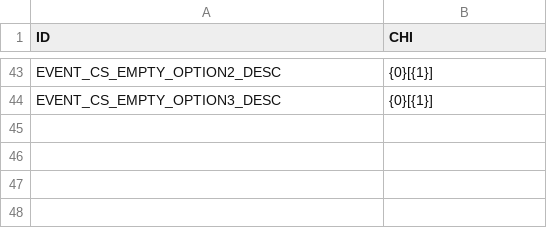
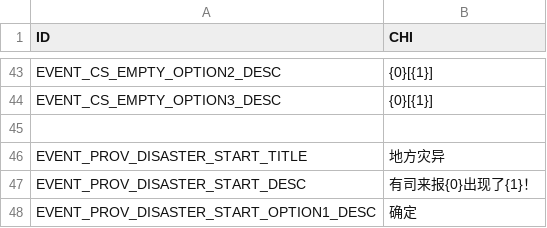
Before and after one commit to sericaer/HuangD_old, a CSV file: Assets/StreamingAssets/native/static/event_desc.csv, drawn as a sheet; only a part is shown, gaps mark what is left out; the diff names each change by its address in the sheet, - before the commit and + after, or states it on an @@ line.

Commit message:
增加事件 EVENT_PROV_DISASTER_START

```diff
--- a/Assets/StreamingAssets/native/static/event_desc.csv
+++ b/Assets/StreamingAssets/native/static/event_desc.csv
+row 45: (empty)
+row 46: EVENT_PROV_DISASTER_START_TITLE | 地方灾异
+row 47: EVENT_PROV_DISASTER_START_DESC | 有司来报{0}出现了{1}！
+row 48: EVENT_PROV_DISASTER_START_OPTION1_DESC | 确定
```
Also changed, not shown: Assets/StreamingAssets/native/static/ui.csv, 5 other files.
